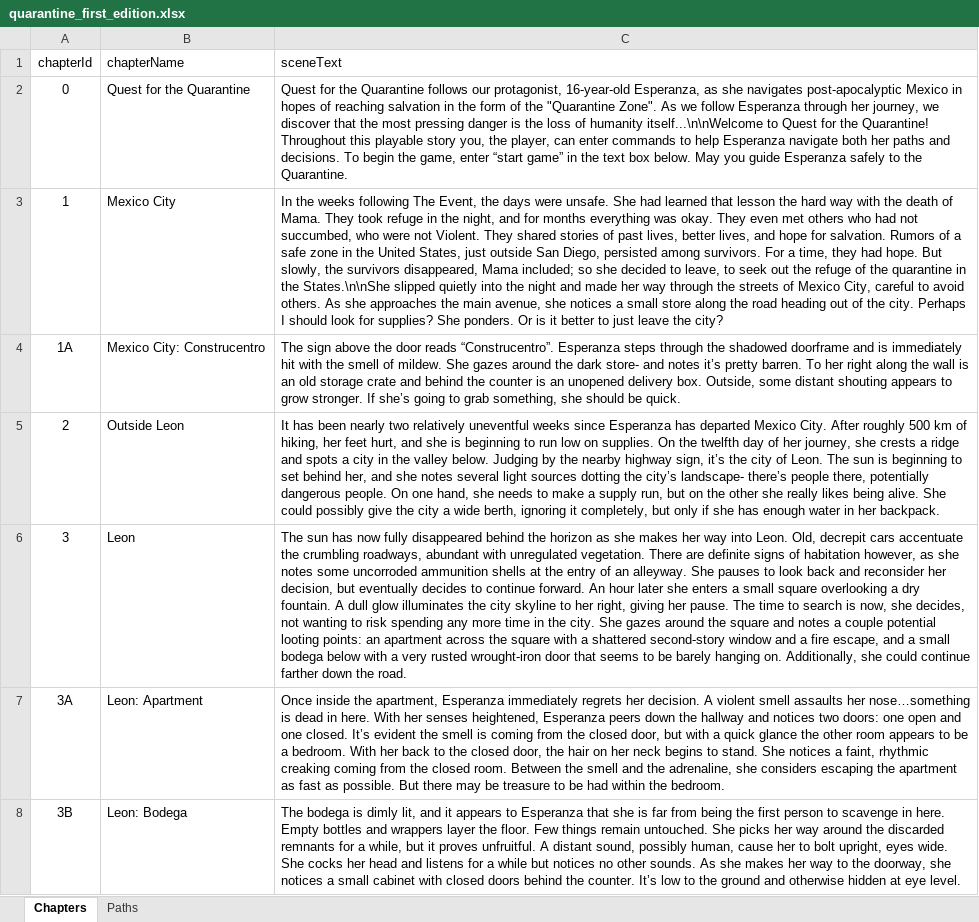
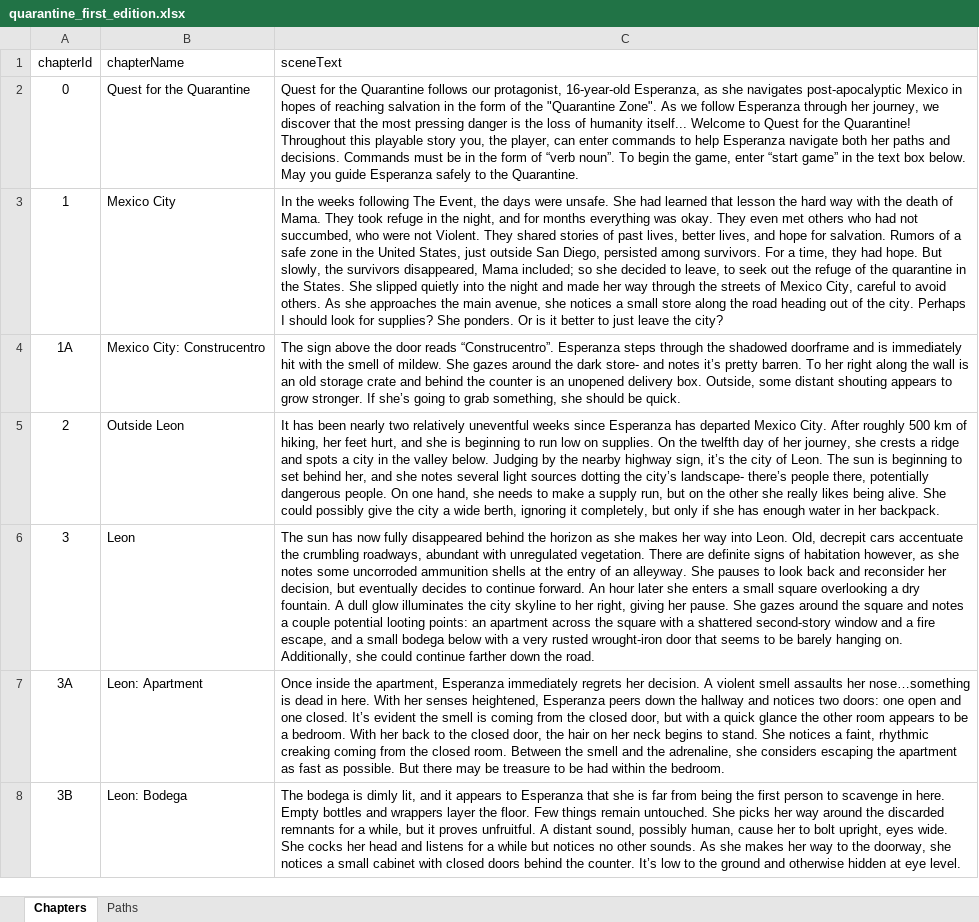
Before and after one commit to SDEprojects/SDE4-CCP-QuestForTheQuarantine, an Excel workbook: quarantine_first_edition.xlsx, sheet Chapters, drawn as a sheet; only a part is shown; values as stored, in another font and other column widths than the file's, no borders; the diff covers the shown part only; the diff names each change by its address in the sheet, - before the commit and + after, or states it on an @@ line.

Commit message:
Added more synonyms to TextParser.java, including some for nouns. Also cut down on story text to prevent it being cut off in the GUI.

```diff
--- a/quarantine_first_edition.xlsx (sheet Chapters)
+++ b/quarantine_first_edition.xlsx (sheet Chapters)
-C2 (sceneText): …of humanity itself...\n\nWelcome to Quest for the Quarantine! Throughout this playable story you, the player, can enter commands to help Esperanza navigate both her paths and decisions. To begin…
+C2 (sceneText): …of humanity itself... Welcome to Quest for the Quarantine! Throughout this playable story you, the player, can enter commands to help Esperanza navigate both her paths and decisions. Commands must be in the form of “verb noun”. To begin…
-C3 (sceneText): …in the States.\n\nShe slipped quietly…
+C3 (sceneText): …in the States. She slipped quietly…
-C6 (sceneText): …her pause. The time to search is now, she decides, not wanting to risk spending any more time in the city. She gazes…
+C6 (sceneText): …her pause. She gazes…
```
Also changed, not shown: 2 edited cells elsewhere in this sheet, sheet Paths, 1 other file.
